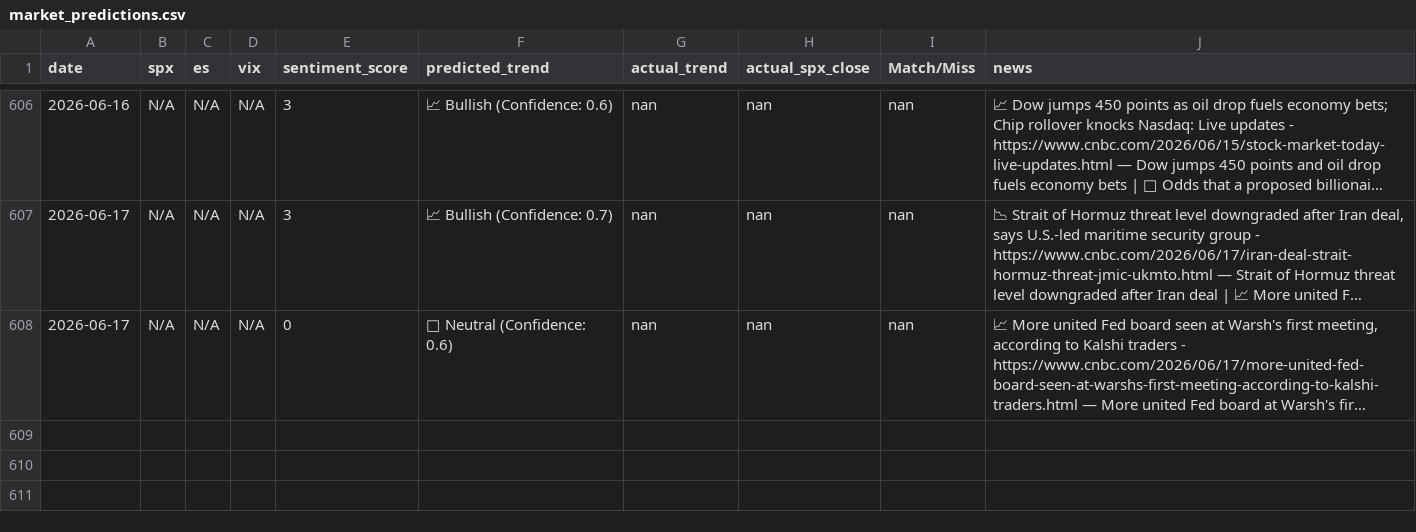
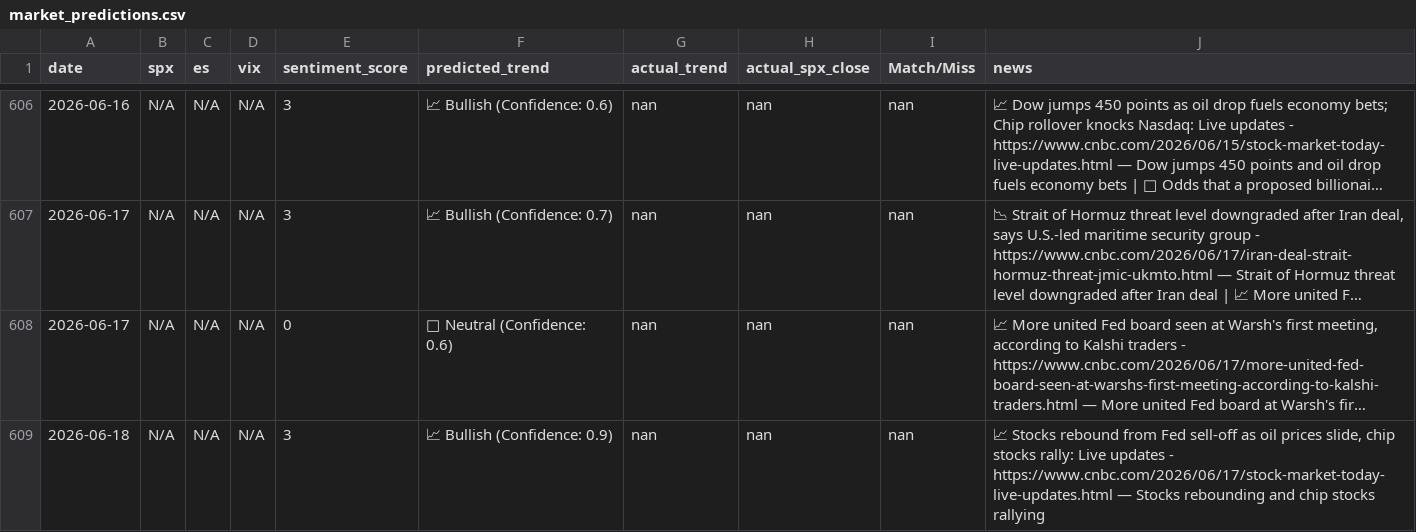
Before and after one commit to PadhmaCebolu/market-alert-bot-test, a CSV file: market_predictions.csv, drawn as a sheet; only a part is shown, gaps mark what is left out; long unchanged cells end in …; the diff names each change by its address in the sheet, - before the commit and + after, or states it on an @@ line.

```diff
--- a/market_predictions.csv
+++ b/market_predictions.csv
+row 609: 2026-06-18 | N/A | N/A | N/A | 3 | 📈 Bullish (Confidence: 0.9) | nan | nan | nan | 📈 Stocks rebound from Fed sell-off as oil prices slide, chip stocks rally: Live updates - https://www.cnbc.com/2026/06/17/stock-market-today-live-updates.html — Stocks rebounding and chip stocks rallying
```
